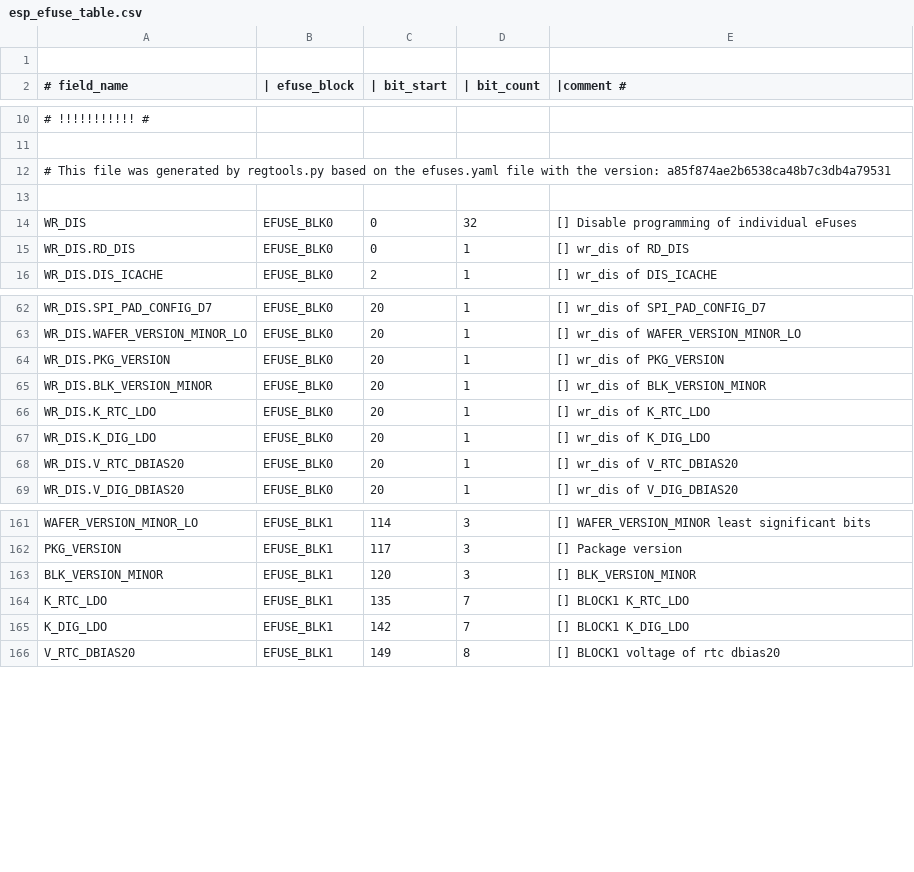
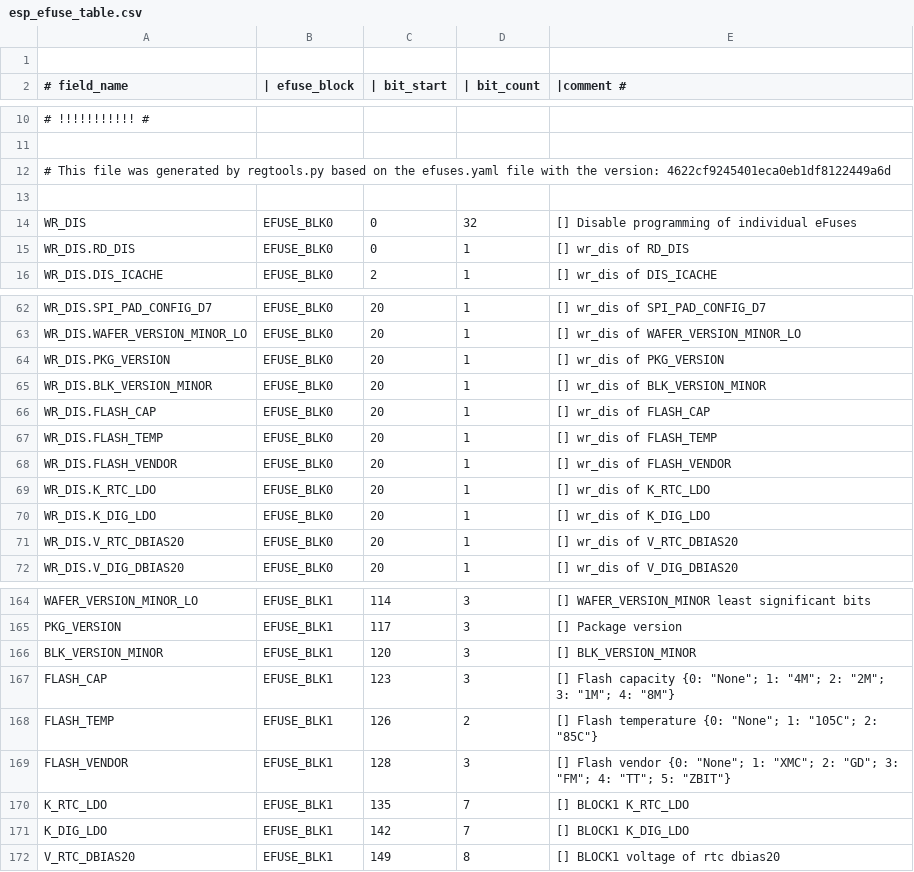
Before and after one commit to fdcavalcanti/esp-hal-3rdparty, a CSV file: components/efuse/esp32c3/esp_efuse_table.csv, drawn as a sheet; only a part is shown, gaps mark what is left out.

Commit message:
feat(efuse): Add flash efuses for esp32c3

```diff
--- a/components/efuse/esp32c3/esp_efuse_table.csv
+++ b/components/efuse/esp32c3/esp_efuse_table.csv
@@ -11,3 +11,3 @@
 
-# This file was generated by regtools.py based on the efuses.yaml file with the version: a85f874ae2b6538ca48b7c3db4a79531
+# This file was generated by regtools.py based on the efuses.yaml file with the version: 4622cf9245401eca0eb1df8122449a6d
 
@@ -65,2 +65,5 @@ WR_DIS.PKG_VERSION,                              EFUSE_BLK0,  20,   1, [] wr_dis
 WR_DIS.BLK_VERSION_MINOR,                        EFUSE_BLK0,  20,   1, [] wr_dis of BLK_VERSION_MINOR
+WR_DIS.FLASH_CAP,                                EFUSE_BLK0,  20,   1, [] wr_dis of FLASH_CAP
+WR_DIS.FLASH_TEMP,                               EFUSE_BLK0,  20,   1, [] wr_dis of FLASH_TEMP
+WR_DIS.FLASH_VENDOR,                             EFUSE_BLK0,  20,   1, [] wr_dis of FLASH_VENDOR
 WR_DIS.K_RTC_LDO,                                EFUSE_BLK0,  20,   1, [] wr_dis of K_RTC_LDO
@@ -163,2 +166,5 @@ PKG_VERSION,                                     EFUSE_BLK1, 117,   3, [] Packag
 BLK_VERSION_MINOR,                               EFUSE_BLK1, 120,   3, [] BLK_VERSION_MINOR
+FLASH_CAP,                                       EFUSE_BLK1, 123,   3, [] Flash capacity {0: "None"; 1: "4M"; 2: "2M"; 3: "1M"; 4: "8M"}
+FLASH_TEMP,                                      EFUSE_BLK1, 126,   2, [] Flash temperature {0: "None"; 1: "105C"; 2: "85C"}
+FLASH_VENDOR,                                    EFUSE_BLK1, 128,   3, [] Flash vendor {0: "None"; 1: "XMC"; 2: "GD"; 3: "FM"; 4: "TT"; 5: "ZBIT"}
 K_RTC_LDO,                                       EFUSE_BLK1, 135,   7, [] BLOCK1 K_RTC_LDO
```
Also changed, not shown: 5 other files.
